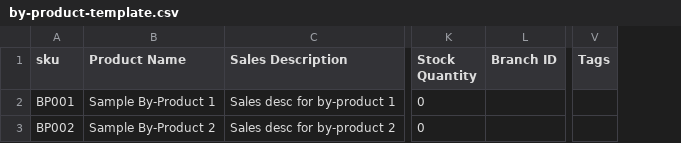
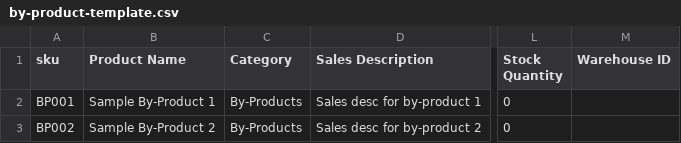
Before and after one commit to 8790fahad/aa_erp_ui, a CSV file: public/templates/by-product-template.csv, drawn as a sheet; only a part is shown, gaps mark what is left out; removed rows and columns are numbered as before the commit, all else as after; the diff names each change by its address in the sheet, - before the commit and + after, or states it on an @@ line.

```diff
--- a/public/templates/by-product-template.csv
+++ b/public/templates/by-product-template.csv
+column C (Category), rows 2-3: By-Products | By-Products
-column L (Branch ID), empty
+column M (Warehouse ID), empty
-column V (Tags), empty
```
Also changed, not shown: public/templates/finished-good-template.csv, public/templates/resalable-template.csv, 1 other file.
